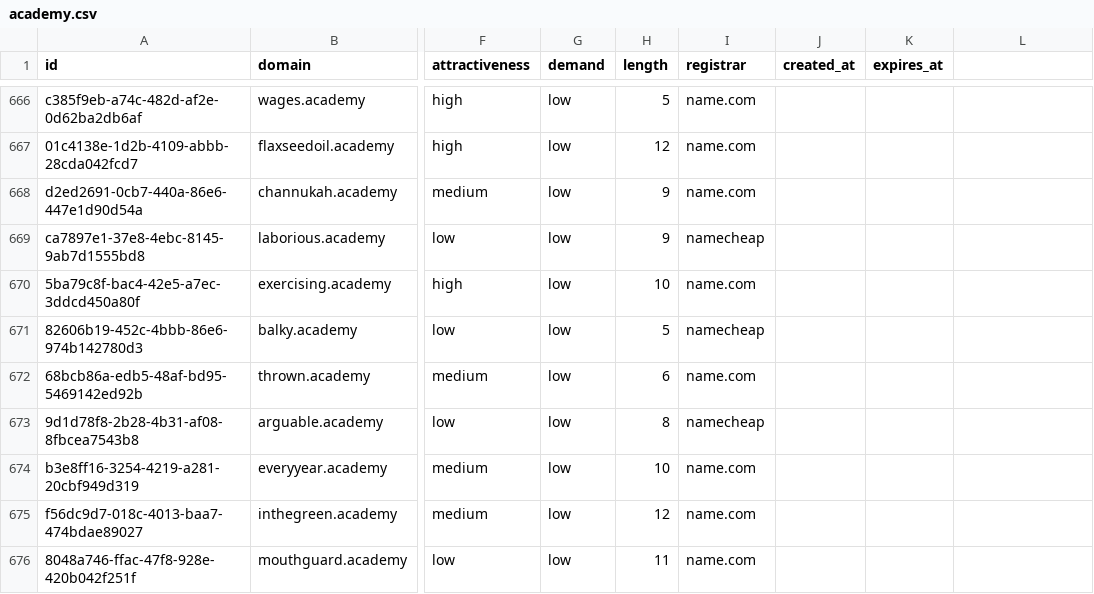
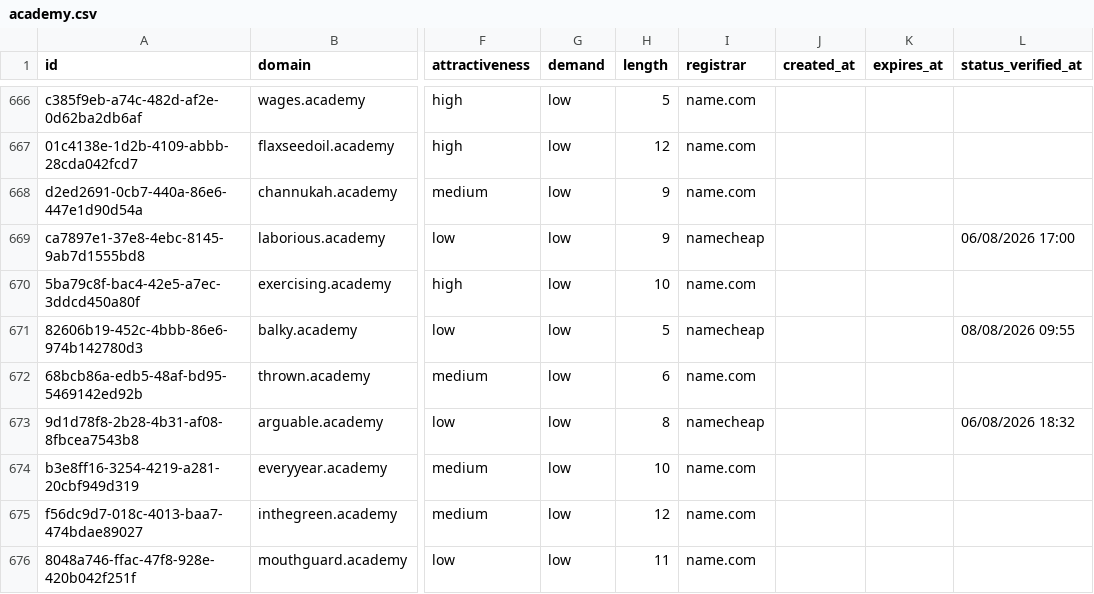
Before and after one commit to UniqueDomains/academy-oneword-domains, a CSV file: academy.csv, drawn as a sheet; only a part is shown, gaps mark what is left out; the diff covers the shown part only; the diff names each change by its address in the sheet, - before the commit and + after, or states it on an @@ line.

```diff
--- a/academy.csv
+++ b/academy.csv
-L1: (empty)
+L1: status_verified_at
-L669 (status_verified_at): (empty)
+L669 (status_verified_at): 06/08/2026 17:00
-L671 (status_verified_at): (empty)
+L671 (status_verified_at): 08/08/2026 09:55
-L673 (status_verified_at): (empty)
+L673 (status_verified_at): 06/08/2026 18:32
```
Also changed, not shown: 142 edited cells elsewhere in this file, 6 other files.
